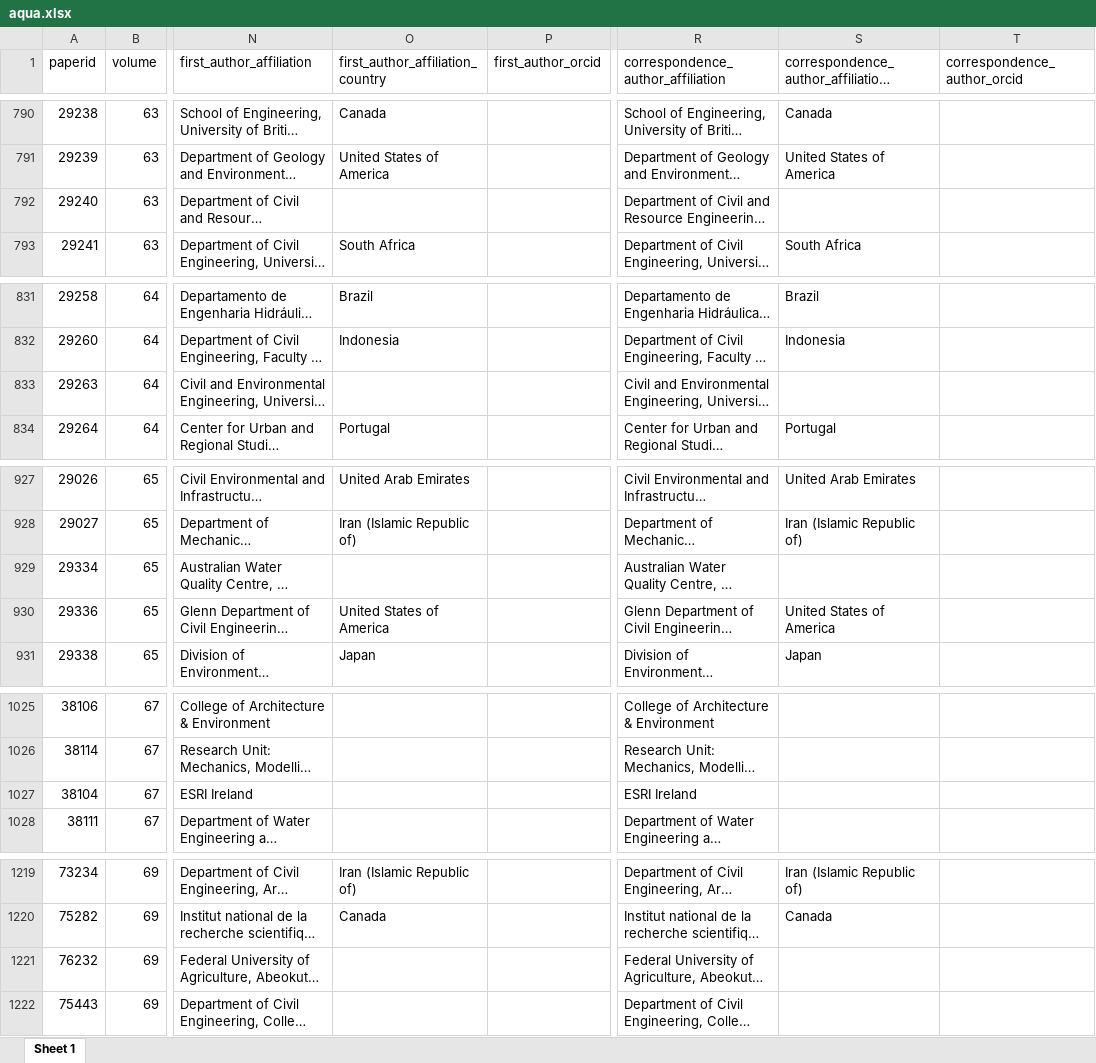
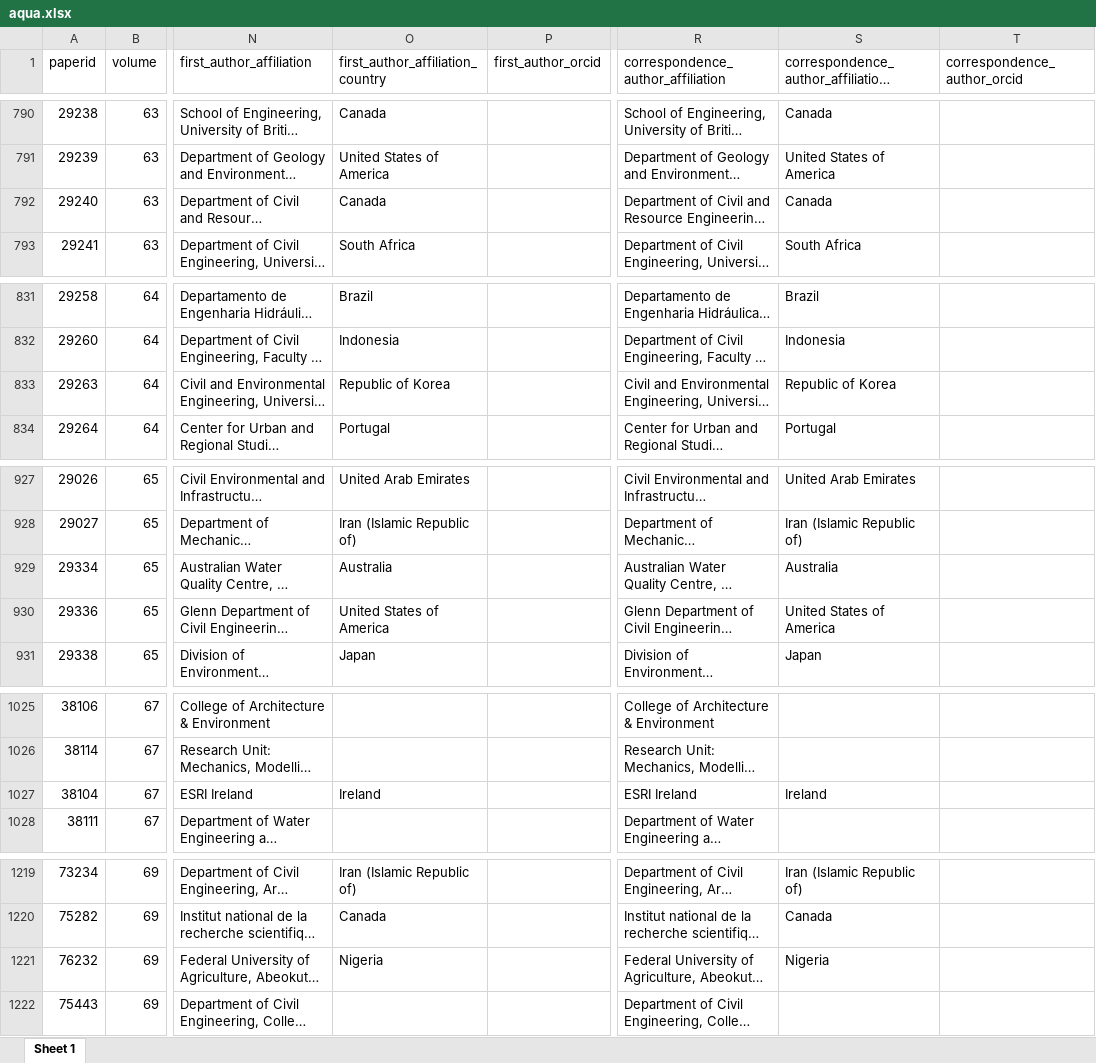
Before and after one commit to openwashdata/washopenresearch, an Excel workbook: inst/extdata/aqua.xlsx, sheet Sheet 1, drawn as a sheet; only a part is shown, gaps mark what is left out; long unchanged cells end in …; values as stored, in another font and other column widths than the file's, no borders; the diff covers the shown part only; the diff names each change by its address in the sheet, - before the commit and + after, or states it on an @@ line.

```diff
--- a/inst/extdata/aqua.xlsx (sheet Sheet 1)
+++ b/inst/extdata/aqua.xlsx (sheet Sheet 1)
-O792 (first_author_affiliation_country): (empty)
+O792 (first_author_affiliation_country): Canada
-S792: (empty)
+S792: Canada
-O833 (first_author_affiliation_country): (empty)
+O833 (first_author_affiliation_country): Republic of Korea
-S833: (empty)
+S833: Republic of Korea
-O929 (first_author_affiliation_country): (empty)
+O929 (first_author_affiliation_country): Australia
-S929: (empty)
+S929: Australia
-O1027 (first_author_affiliation_country): (empty)
+O1027 (first_author_affiliation_country): Ireland
-S1027: (empty)
+S1027: Ireland
-O1221 (first_author_affiliation_country): (empty)
+O1221 (first_author_affiliation_country): Nigeria
-S1221: (empty)
+S1221: Nigeria
```
Also changed, not shown: 34 edited cells elsewhere in this sheet, inst/extdata/jwh.xlsx, inst/extdata/ploswater.xlsx, 17 other files.
